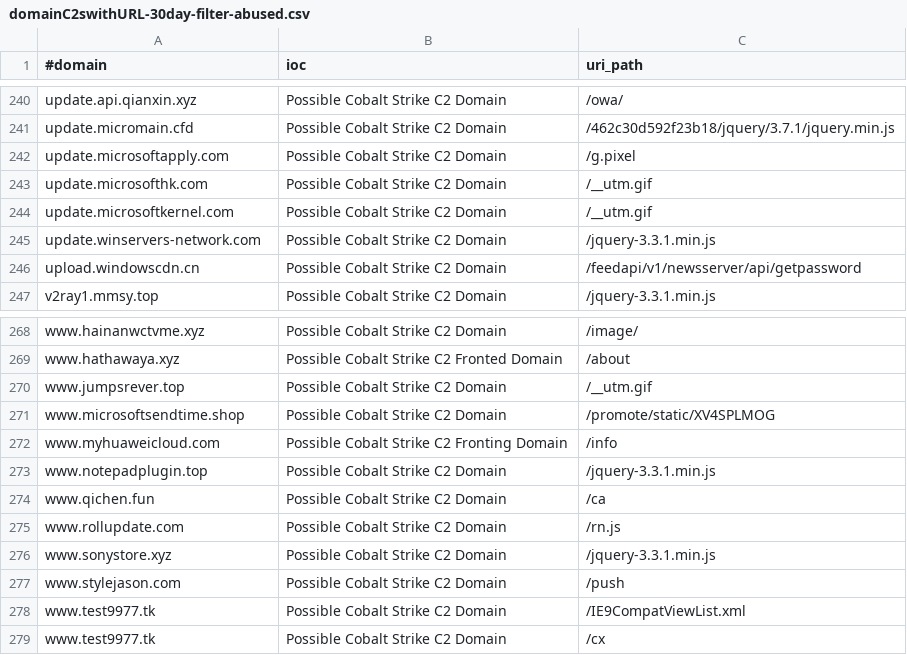
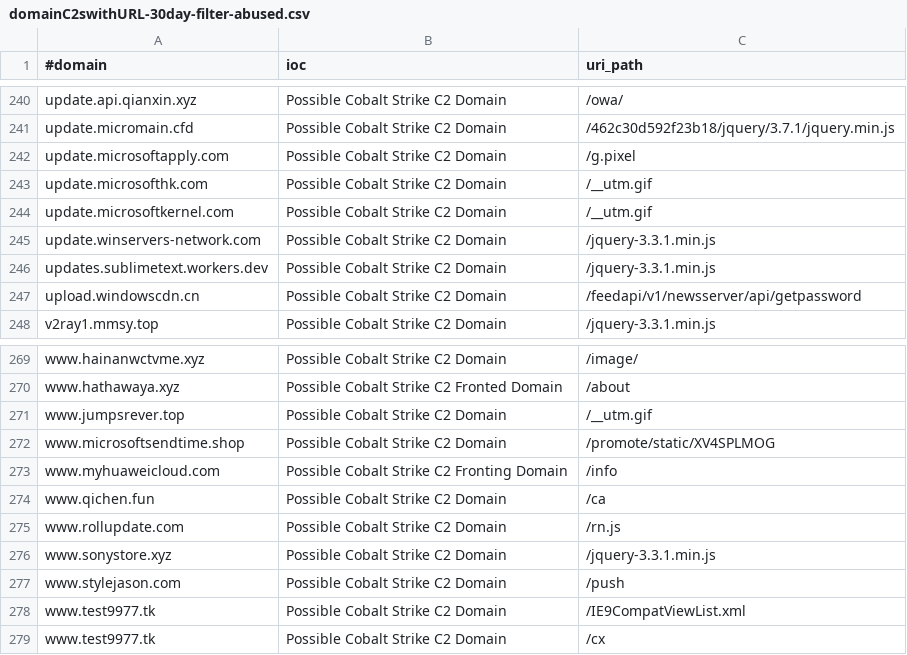
Before and after one commit to VictorCuralea/public-threat-intel-feeds, a CSV file: rawdata/c2intelfeeds/domainC2swithURL-30day-filter-abused.csv, drawn as a sheet; only a part is shown, gaps mark what is left out.

```diff
--- a/rawdata/c2intelfeeds/domainC2swithURL-30day-filter-abused.csv
+++ b/rawdata/c2intelfeeds/domainC2swithURL-30day-filter-abused.csv
@@ -245,2 +245,3 @@ update.microsoftkernel.com,Possible Cobalt Strike C2 Domain,/__utm.gif
 update.winservers-network.com,Possible Cobalt Strike C2 Domain,/jquery-3.3.1.min.js
+updates.sublimetext.workers.dev,Possible Cobalt Strike C2 Domain,/jquery-3.3.1.min.js
 upload.windowscdn.cn,Possible Cobalt Strike C2 Domain,/feedapi/v1/newsserver/api/getpassword
@@ -272,3 +273,2 @@ www.microsoftsendtime.shop,Possible Cobalt Strike C2 Domain,/promote/static/XV4S
 www.myhuaweicloud.com,Possible Cobalt Strike C2 Fronting Domain,/info
-www.notepadplugin.top,Possible Cobalt Strike C2 Domain,/jquery-3.3.1.min.js
 www.qichen.fun,Possible Cobalt Strike C2 Domain,/ca
```
Also changed, not shown: rawdata/c2intelfeeds/domainC2s-30day-filter-abused.csv, rawdata/c2intelfeeds/domainC2s.csv, 31 other files.
